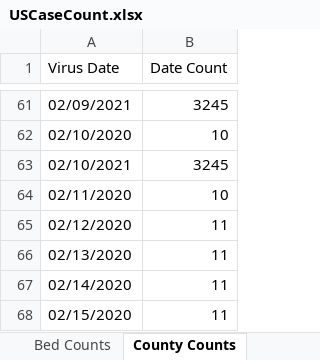
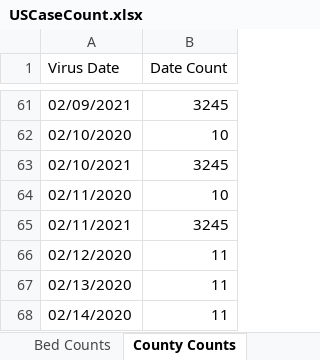
Before and after one commit to mhowe0422/mhowe0422.github.io, an Excel workbook: covid19/data/USCaseCount.xlsx, sheet County Counts, drawn as a sheet; only a part is shown, gaps mark what is left out; the shorter side is filled out with more unchanged rows; values as stored, in another font and other column widths than the file's, no borders; table styles not drawn; the diff names each change by its address in the sheet, - before the commit and + after, or states it on an @@ line.

```diff
--- a/covid19/data/USCaseCount.xlsx (sheet County Counts)
+++ b/covid19/data/USCaseCount.xlsx (sheet County Counts)
+row 65: 02/11/2021 | 3245
```
Also changed, not shown: sheet Deaths Data, sheet Cases Data, sheet Bed Counts, charts or pictures, covid19/data/CaseRatio.xlsx, covid19/data/CountyStateCaseDeathTrends.xlsx, 4 other files.
